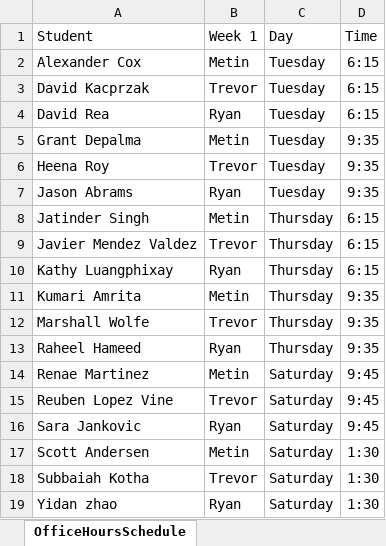
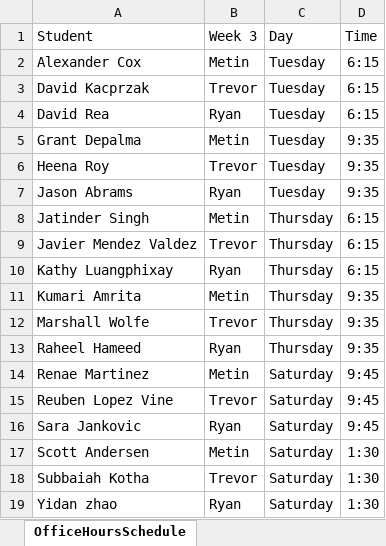
Before and after one commit to scottandersen23/NU-Coding-Bootcamp, an Excel workbook: OfficeHoursSchedule.xlsx, sheet OfficeHoursSchedule, drawn as a sheet; values as stored, in another font and other column widths than the file's, no borders; the diff names each change by its address in the sheet, - before the commit and + after, or states it on an @@ line.

Commit message:
fixed typo in office hour schedule

```diff
--- a/OfficeHoursSchedule.xlsx (sheet OfficeHoursSchedule)
+++ b/OfficeHoursSchedule.xlsx (sheet OfficeHoursSchedule)
-B1: Week 1
+B1: Week 3
```
